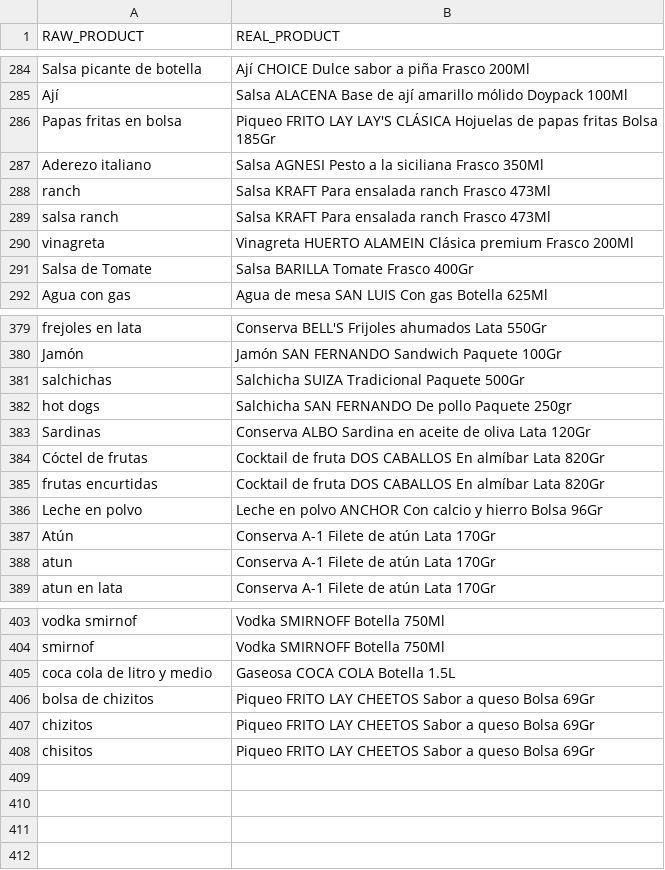
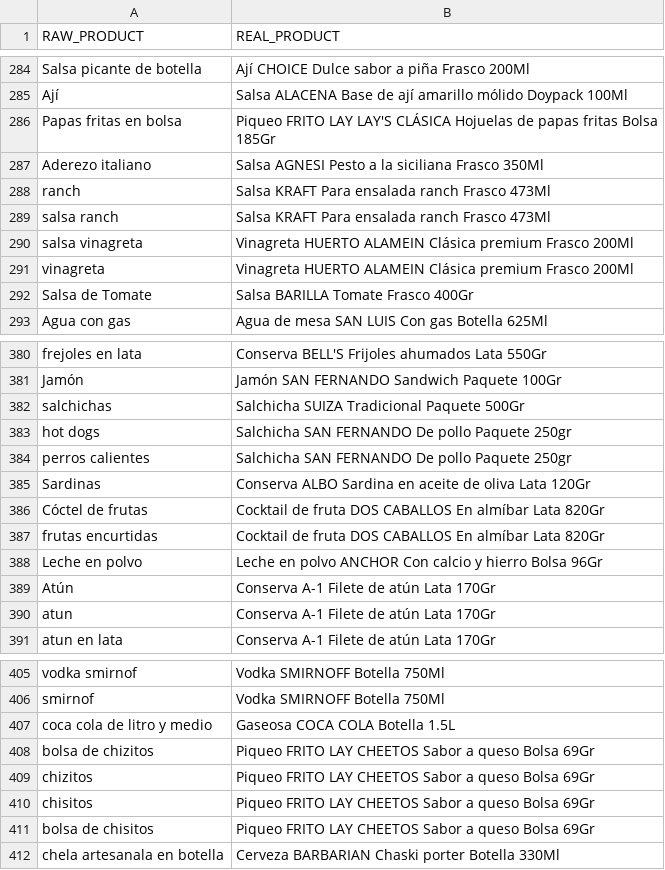
Before and after one commit to diegoches/bondrinkCS, a CSV file: datasets/poll_data.csv, drawn as a sheet; only a part is shown, gaps mark what is left out.

Commit message:
Update poll_data.csv

```diff
--- a/datasets/poll_data.csv
+++ b/datasets/poll_data.csv
@@ -289,2 +289,3 @@ ranch, Salsa KRAFT Para ensalada ranch Frasco 473Ml
 salsa ranch, Salsa KRAFT Para ensalada ranch Frasco 473Ml
+salsa vinagreta, Vinagreta HUERTO ALAMEIN Clásica premium Frasco 200Ml
 vinagreta, Vinagreta HUERTO ALAMEIN Clásica premium Frasco 200Ml
@@ -382,2 +383,3 @@ salchichas, Salchicha SUIZA Tradicional Paquete 500Gr
 hot dogs, Salchicha SAN FERNANDO De pollo Paquete 250gr
+perros calientes, Salchicha SAN FERNANDO De pollo Paquete 250gr
 Sardinas, Conserva ALBO Sardina en aceite de oliva Lata 120Gr
@@ -408 +410,3 @@ chizitos, Piqueo FRITO LAY CHEETOS Sabor a queso Bolsa 69Gr
 chisitos, Piqueo FRITO LAY CHEETOS Sabor a queso Bolsa 69Gr
+bolsa de chisitos, Piqueo FRITO LAY CHEETOS Sabor a queso Bolsa 69Gr
+chela artesanala en botella, Cerveza BARBARIAN Chaski porter Botella 330Ml
```
